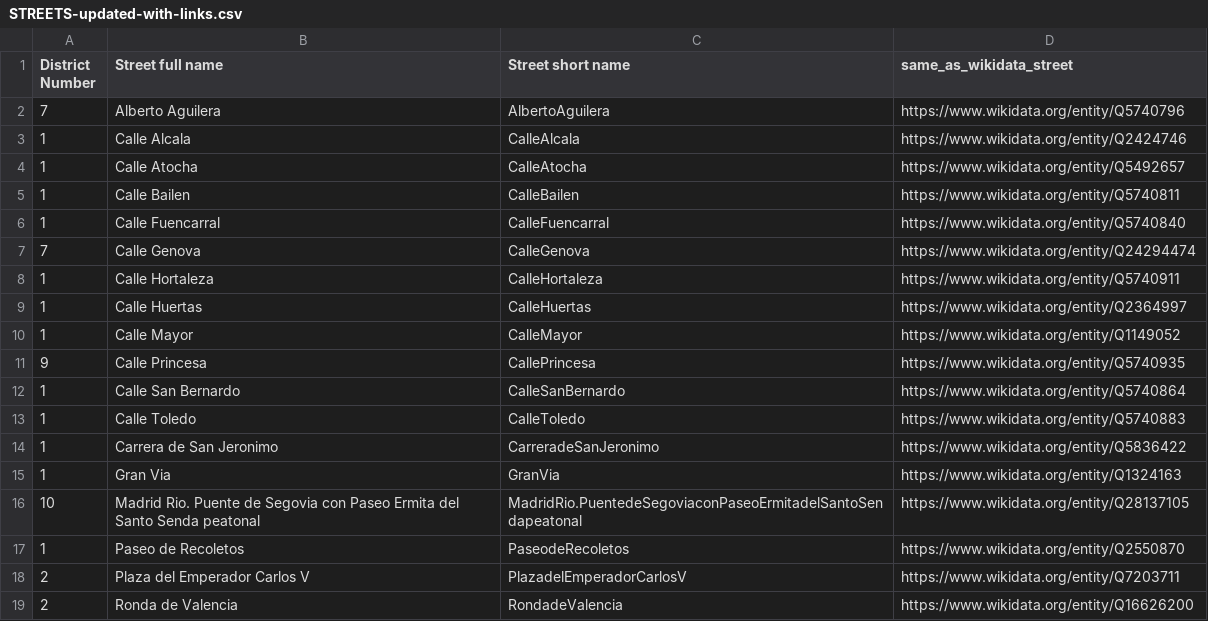
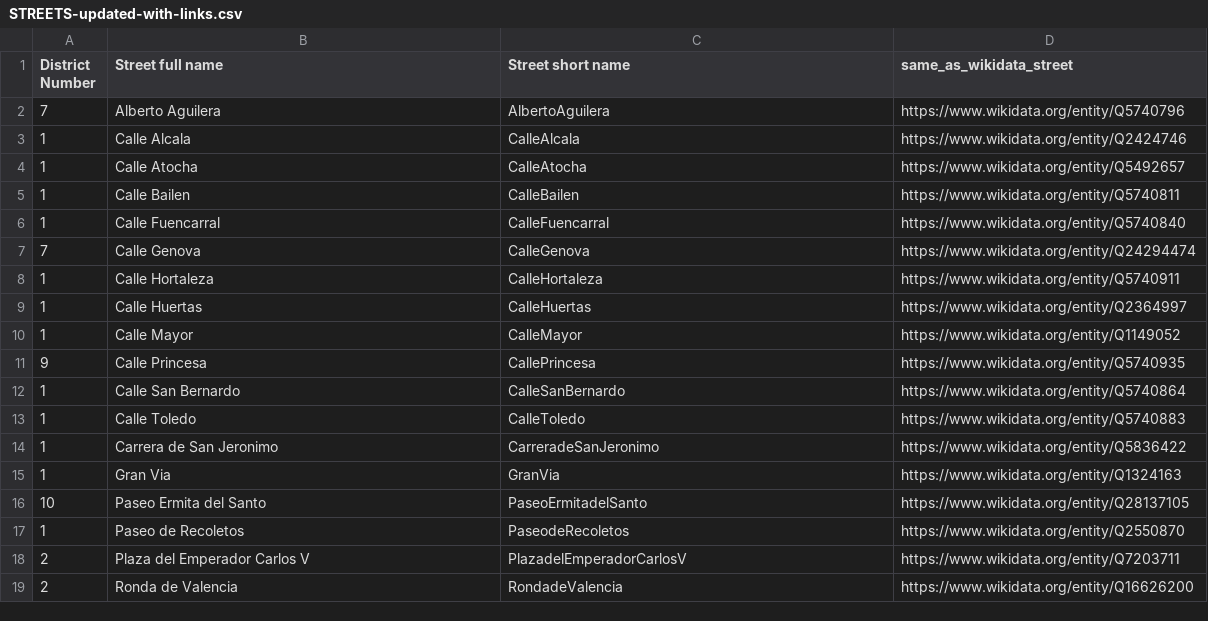
Before and after one commit to javiegal/Curso2021-2022-ODKG, a CSV file: HandsOn/Group02/csv/STREETS-updated-with-links.csv, drawn as a sheet.

Commit message:
"Paseo Ermita del Santo" name modified

```diff
--- a/HandsOn/Group02/csv/STREETS-updated-with-links.csv
+++ b/HandsOn/Group02/csv/STREETS-updated-with-links.csv
@@ -15,3 +15,3 @@ District Number,Street full name,Street short name,same_as_wikidata_street
 1,Gran Via,GranVia,https://www.wikidata.org/entity/Q1324163
-10,Madrid Rio. Puente de Segovia con Paseo Ermita del Santo Senda peatonal,MadridRio.PuentedeSegoviaconPaseoErmitadelSantoSendapeatonal,https://www.wikidata.org/entity/Q28137105
+10,Paseo Ermita del Santo,PaseoErmitadelSanto,https://www.wikidata.org/entity/Q28137105
 1,Paseo de Recoletos,PaseodeRecoletos,https://www.wikidata.org/entity/Q2550870
```
Also changed, not shown: HandsOn/Group02/csv/MEASUREMENT_POINTS-updated.csv.
